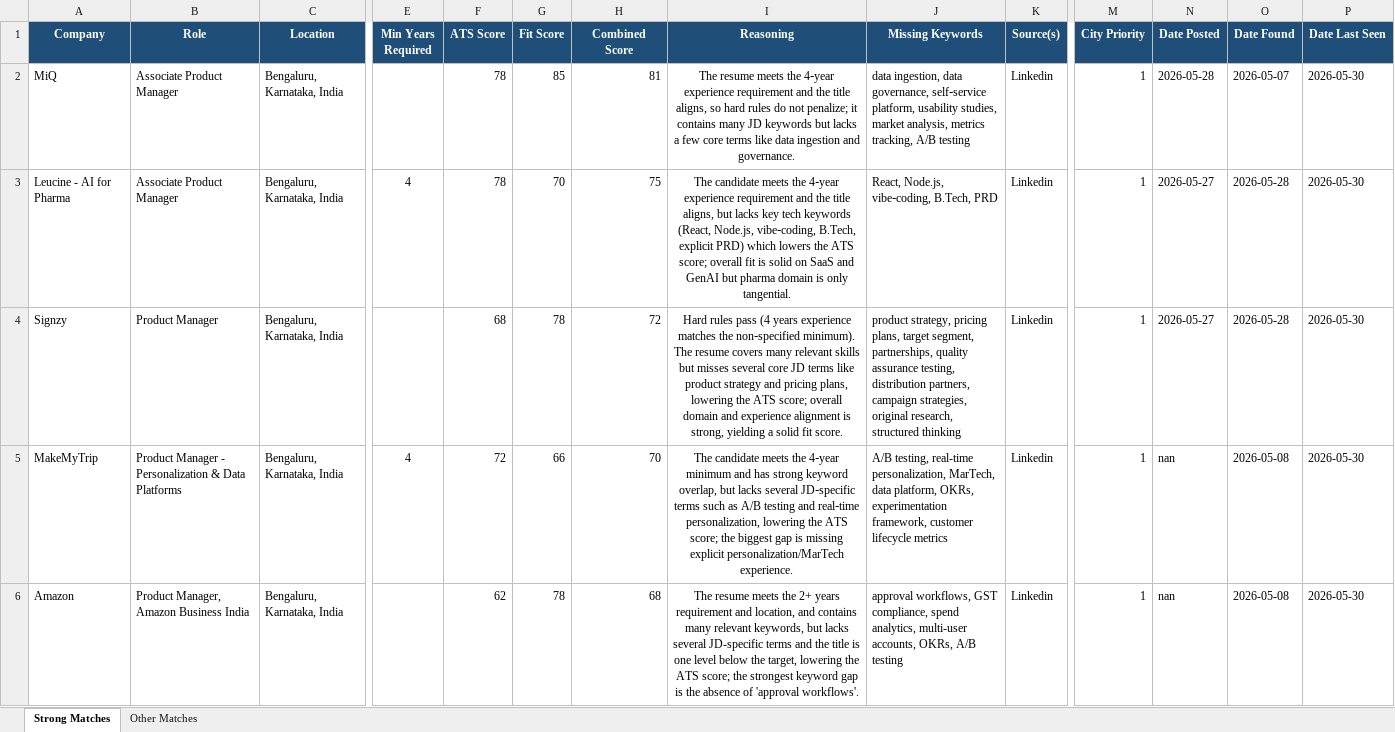
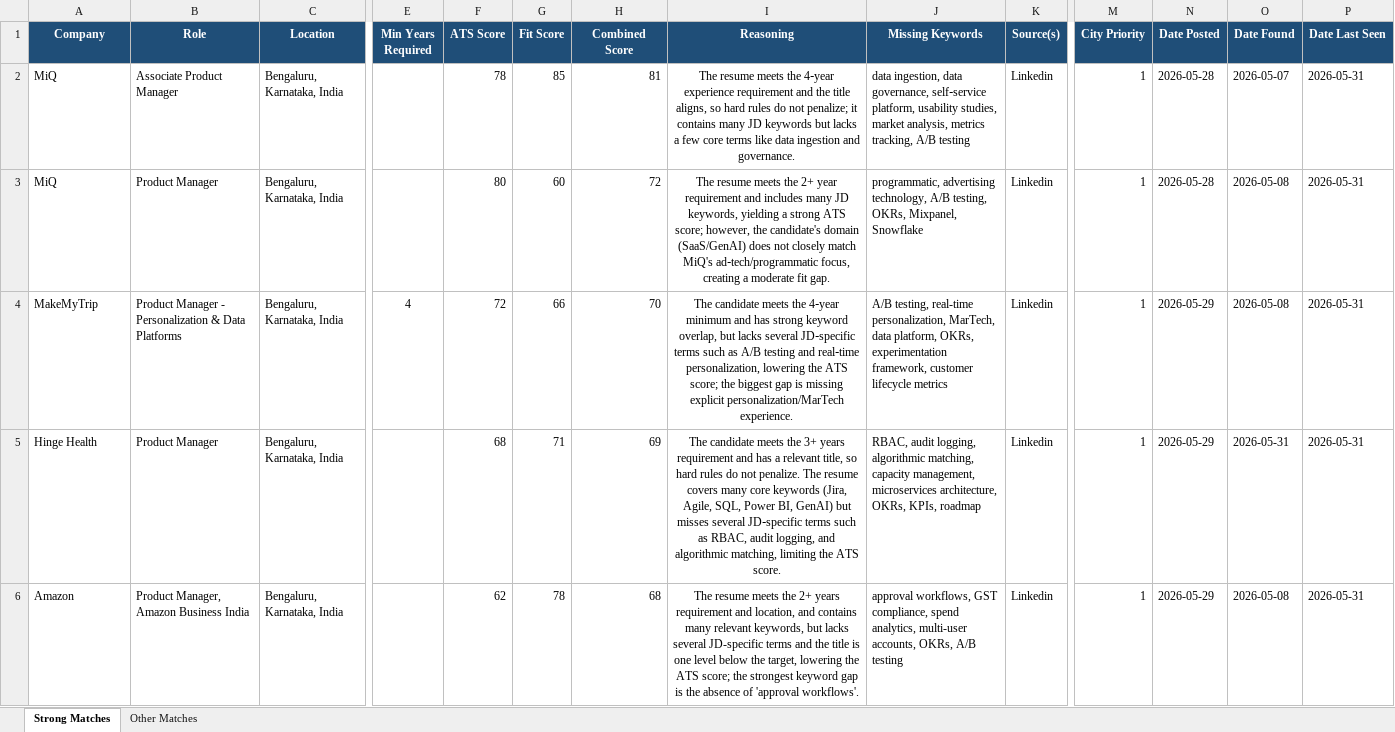
Before and after one commit to anirbanp19/Job-Tracker, an Excel workbook: output/jobs_master.xlsx, sheet Strong Matches, drawn as a sheet; only a part is shown, gaps mark what is left out; values as stored, in another font and other column widths than the file's, no borders; removed rows and columns are numbered as before the commit, all else as after; rows hold the shown columns only; the diff covers the shown part only; the diff names each change by its address in the sheet, - before the commit and + after, or states it on an @@ line.

```diff
--- a/output/jobs_master.xlsx (sheet Strong Matches)
+++ b/output/jobs_master.xlsx (sheet Strong Matches)
-P2 (Date Last Seen): 2026-05-30
+P2 (Date Last Seen): 2026-05-31
-row 3: Leucine - AI for Pharma | Associate Product Manager | Bengaluru, Karnataka, India | 4 | 78 | 70 | 75 | The candidate meets the 4‑year experience requirement and the title aligns, but lacks key tech keywords (React, Node.js, vibe‑coding, B.Tech, explicit PRD) which lowers the ATS score; overall fit is solid on SaaS and GenAI but pharma domain is only tangential. | React, Node.js, vibe‑coding, B.Tech, PRD | Linkedin | 1 | 2026-05-27 | 2026-05-28 | 2026-05-30
-A3 (Company): Signzy
+A3 (Company): MiQ
-F3 (ATS Score): 68
+F3 (ATS Score): 80
-G3 (Fit Score): 78
+G3 (Fit Score): 60
-I3 (Reasoning): Hard rules pass (4 years experience matches the non‑specified minimum). The resume covers many relevant skills but misses several core JD terms like product strategy and pricing plans, lowering the ATS score; overall domain and experience alignment is strong, yielding a solid fit score.
+I3 (Reasoning): The resume meets the 2+ year requirement and includes many JD keywords, yielding a strong ATS score; however, the candidate's domain (SaaS/GenAI) does not closely match MiQ's ad‑tech/programmatic focus, creating a moderate fit gap.
-J3 (Missing Keywords): product strategy, pricing plans, target segment, partnerships, quality assurance testing, distribution partners, campaign strategies, original research, structured thinking
+J3 (Missing Keywords): programmatic, advertising technology, A/B testing, OKRs, Mixpanel, Snowflake
-N3 (Date Posted): 2026-05-27
+N3 (Date Posted): 2026-05-28
-O3 (Date Found): 2026-05-28
+O3 (Date Found): 2026-05-08
-P3:P4 (Date Last Seen): 2026-05-30
+P3:P4 (Date Last Seen): 2026-05-31
-N4 (Date Posted): nan
+N4 (Date Posted): 2026-05-29
+row 5: Hinge Health | Product Manager | Bengaluru, Karnataka, India |  | 68 | 71 | 69 | The candidate meets the 3+ years requirement and has a relevant title, so hard rules do not penalize. The resume covers many core keywords (Jira, Agile, SQL, Power BI, GenAI) but misses several JD‑specific terms such as RBAC, audit logging, and algorithmic matching, limiting the ATS score. | RBAC, audit logging, algorithmic matching, capacity management, microservices architecture, OKRs, KPIs, roadmap | Linkedin | 1 | 2026-05-29 | 2026-05-31 | 2026-05-31
-N6 (Date Posted): nan
+N6 (Date Posted): 2026-05-29
-P6 (Date Last Seen): 2026-05-30
+P6 (Date Last Seen): 2026-05-31
```
Also changed, not shown: 7 added rows, 1 removed row and 13 edited cells elsewhere in this sheet, sheet Other Matches, 1 other file.
